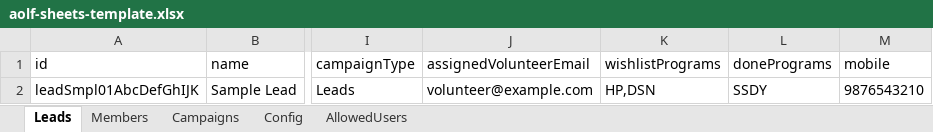
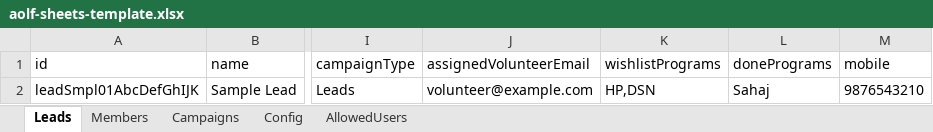
Before and after one commit to aolnagawara/aolf.club, an Excel workbook: docs/templates/aolf-sheets-template.xlsx, sheet Leads, drawn as a sheet; only a part is shown, gaps mark what is left out; values as stored, in another font and other column widths than the file's, no borders; the diff names each change by its address in the sheet, - before the commit and + after, or states it on an @@ line.

```diff
--- a/docs/templates/aolf-sheets-template.xlsx (sheet Leads)
+++ b/docs/templates/aolf-sheets-template.xlsx (sheet Leads)
-L2 (donePrograms): SSDY
+L2 (donePrograms): Sahaj
```
Also changed, not shown: sheet Config, 52 other files.
